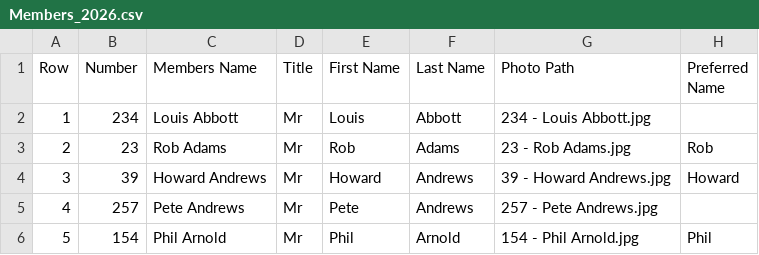
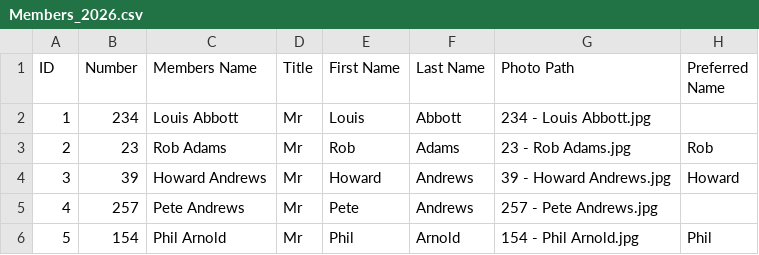
Before and after one commit to DrProfPatPending/HLaS, a CSV file: backend/Members_2026.csv, drawn as a sheet; only a part is shown; the diff names each change by its address in the sheet, - before the commit and + after, or states it on an @@ line.

```diff
--- a/backend/Members_2026.csv
+++ b/backend/Members_2026.csv
-A1: Row
+A1: ID
```
Also changed, not shown: 3 other files.
